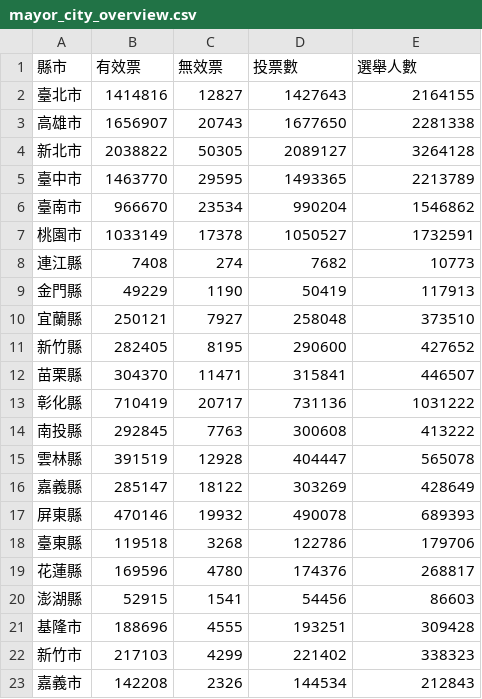
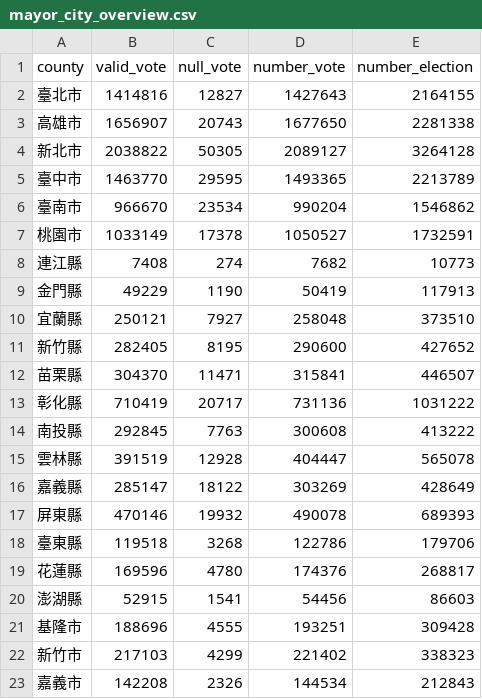
Before and after one commit to a868111817/ncyu_project, a CSV file: mayor_city_overview.csv, drawn as a sheet.

Commit message:
Update mayor_city_overview.csv

```diff
--- a/mayor_city_overview.csv
+++ b/mayor_city_overview.csv
@@ -1,2 +1,2 @@
-   縣市,   有效票,   無效票,   投票數,   選舉人數
+  county,valid_vote,null_vote,  number_vote,number_election
 臺北市,1414816,12827,1427643,2164155
```
